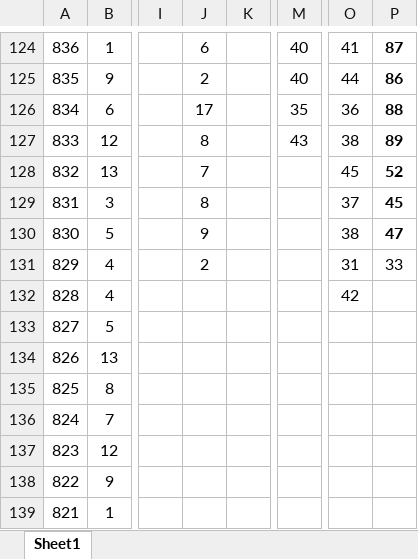
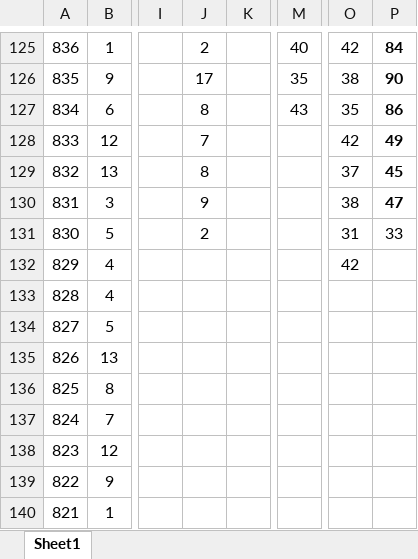
Before and after one commit to Hyun-Kim95/-, an Excel workbook: lotto_line.xlsx, sheet Sheet1, drawn as a sheet; only a part is shown, gaps mark what is left out; values as stored, in another font and other column widths than the file's, no borders; addresses are those after the commit; the diff covers the shown part only; the diff names each change by its address in the sheet, - before the commit and + after, or states it on an @@ line.

```diff
--- a/lotto_line.xlsx (sheet Sheet1)
+++ b/lotto_line.xlsx (sheet Sheet1)
-J125: 6
+J125: 2
-O125: 41
+O125: 42
-P125: 87
+P125: 84
-J126: 2
+J126: 17
-M126: 40
+M126: 35
-O126: 44
+O126: 38
-P126: 86
+P126: 90
-J127: 17
+J127: 8
-M127: 35
+M127: 43
-O127: 36
+O127: 35
-P127: 88
+P127: 86
-J128: 8
+J128: 7
-M128: 43
+M128: (empty)
-O128: 38
+O128: 42
-P128: 89
+P128: 49
-J129: 7
+J129: 8
-O129: 45
+O129: 37
-P129: 52
+P129: 45
-J130: 8
+J130: 9
-O130: 37
+O130: 38
-P130: 45
+P130: 47
-J131: 9
+J131: 2
-O131: 38
+O131: 31
-P131: 47
+P131: 33
-P131 bold: on
+P131 bold: off
-J132: 2
+J132: (empty)
-O132: 31
+O132: 42
-P132: 33
+P132: (empty)
-O133: 42
+O133: (empty)
```
Also changed, not shown: 1 added row, 870 edited cells and cell formats elsewhere in this sheet, lotto_all.xlsx, lotto_all_sub.xlsx, 1 other file.
